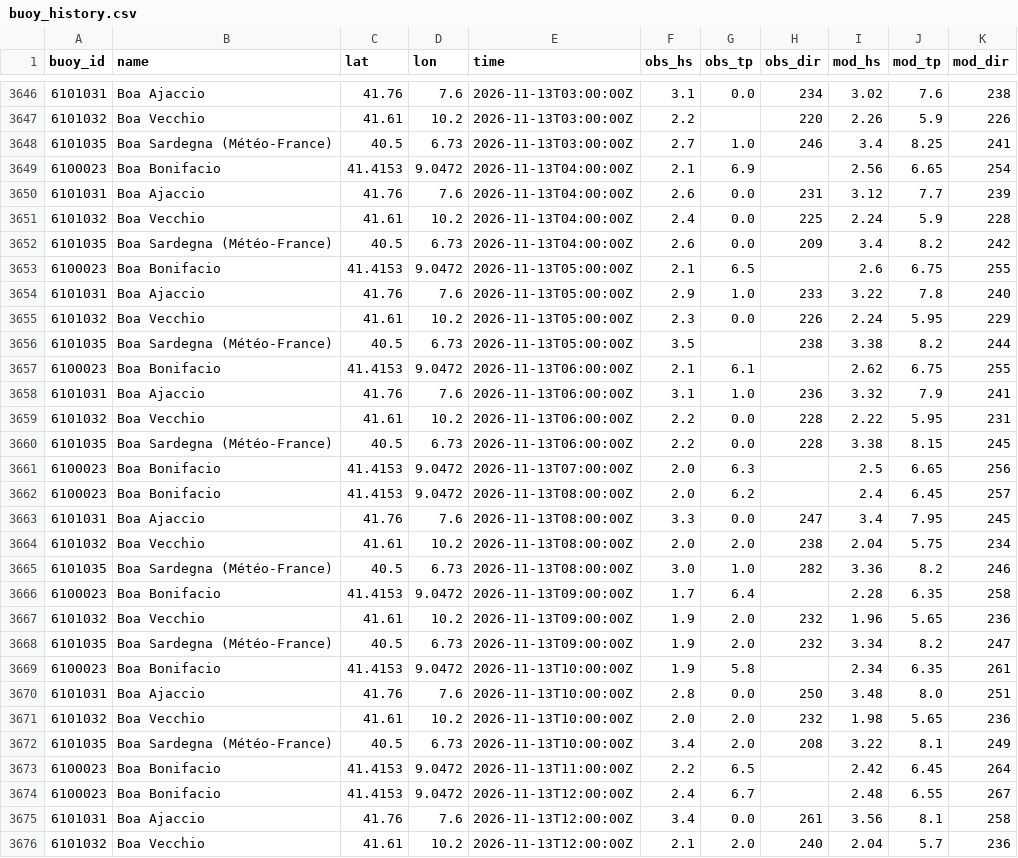
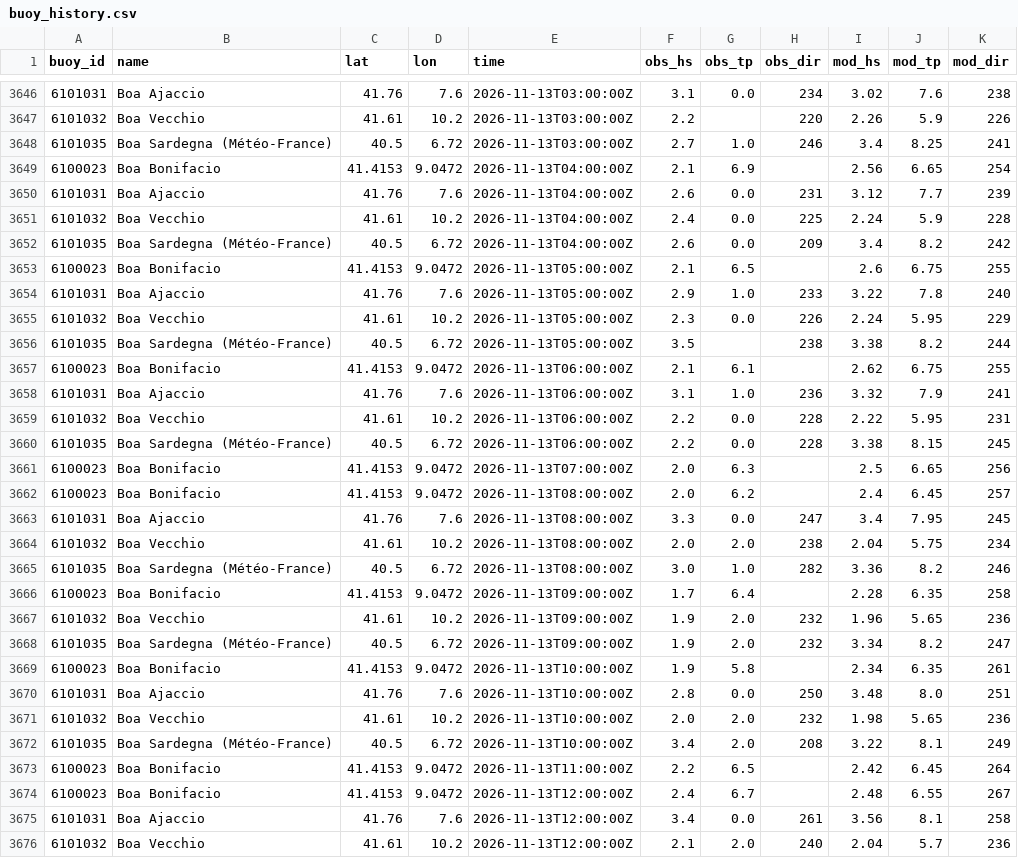
Before and after one commit to devskip/waves, a CSV file: buoy_history.csv, drawn as a sheet; only a part is shown, gaps mark what is left out; the diff covers the shown part only.

```diff
--- a/buoy_history.csv
+++ b/buoy_history.csv
@@ -3647,3 +3647,3 @@ buoy_id,name,lat,lon,time,obs_hs,obs_tp,obs_dir,mod_hs,mod_tp,mod_dir
 6101032,Boa Vecchio,41.61,10.2,2026-11-13T03:00:00Z,2.2,,220,2.26,5.9,226
-6101035,Boa Sardegna (Météo-France),40.5,6.73,2026-11-13T03:00:00Z,2.7,1.0,246,3.4,8.25,241
+6101035,Boa Sardegna (Météo-France),40.5,6.72,2026-11-13T03:00:00Z,2.7,1.0,246,3.4,8.25,241
 6100023,Boa Bonifacio,41.4153,9.0472,2026-11-13T04:00:00Z,2.1,6.9,,2.56,6.65,254
@@ -3651,3 +3651,3 @@ buoy_id,name,lat,lon,time,obs_hs,obs_tp,obs_dir,mod_hs,mod_tp,mod_dir
 6101032,Boa Vecchio,41.61,10.2,2026-11-13T04:00:00Z,2.4,0.0,225,2.24,5.9,228
-6101035,Boa Sardegna (Météo-France),40.5,6.73,2026-11-13T04:00:00Z,2.6,0.0,209,3.4,8.2,242
+6101035,Boa Sardegna (Météo-France),40.5,6.72,2026-11-13T04:00:00Z,2.6,0.0,209,3.4,8.2,242
 6100023,Boa Bonifacio,41.4153,9.0472,2026-11-13T05:00:00Z,2.1,6.5,,2.6,6.75,255
@@ -3655,3 +3655,3 @@ buoy_id,name,lat,lon,time,obs_hs,obs_tp,obs_dir,mod_hs,mod_tp,mod_dir
 6101032,Boa Vecchio,41.61,10.2,2026-11-13T05:00:00Z,2.3,0.0,226,2.24,5.95,229
-6101035,Boa Sardegna (Météo-France),40.5,6.73,2026-11-13T05:00:00Z,3.5,,238,3.38,8.2,244
+6101035,Boa Sardegna (Météo-France),40.5,6.72,2026-11-13T05:00:00Z,3.5,,238,3.38,8.2,244
 6100023,Boa Bonifacio,41.4153,9.0472,2026-11-13T06:00:00Z,2.1,6.1,,2.62,6.75,255
@@ -3659,3 +3659,3 @@ buoy_id,name,lat,lon,time,obs_hs,obs_tp,obs_dir,mod_hs,mod_tp,mod_dir
 6101032,Boa Vecchio,41.61,10.2,2026-11-13T06:00:00Z,2.2,0.0,228,2.22,5.95,231
-6101035,Boa Sardegna (Météo-France),40.5,6.73,2026-11-13T06:00:00Z,2.2,0.0,228,3.38,8.15,245
+6101035,Boa Sardegna (Météo-France),40.5,6.72,2026-11-13T06:00:00Z,2.2,0.0,228,3.38,8.15,245
 6100023,Boa Bonifacio,41.4153,9.0472,2026-11-13T07:00:00Z,2.0,6.3,,2.5,6.65,256
@@ -3664,6 +3664,6 @@ buoy_id,name,lat,lon,time,obs_hs,obs_tp,obs_dir,mod_hs,mod_tp,mod_dir
 6101032,Boa Vecchio,41.61,10.2,2026-11-13T08:00:00Z,2.0,2.0,238,2.04,5.75,234
-6101035,Boa Sardegna (Météo-France),40.5,6.73,2026-11-13T08:00:00Z,3.0,1.0,282,3.36,8.2,246
+6101035,Boa Sardegna (Météo-France),40.5,6.72,2026-11-13T08:00:00Z,3.0,1.0,282,3.36,8.2,246
 6100023,Boa Bonifacio,41.4153,9.0472,2026-11-13T09:00:00Z,1.7,6.4,,2.28,6.35,258
 6101032,Boa Vecchio,41.61,10.2,2026-11-13T09:00:00Z,1.9,2.0,232,1.96,5.65,236
-6101035,Boa Sardegna (Météo-France),40.5,6.73,2026-11-13T09:00:00Z,1.9,2.0,232,3.34,8.2,247
+6101035,Boa Sardegna (Météo-France),40.5,6.72,2026-11-13T09:00:00Z,1.9,2.0,232,3.34,8.2,247
 6100023,Boa Bonifacio,41.4153,9.0472,2026-11-13T10:00:00Z,1.9,5.8,,2.34,6.35,261
@@ -3671,3 +3671,3 @@ buoy_id,name,lat,lon,time,obs_hs,obs_tp,obs_dir,mod_hs,mod_tp,mod_dir
 6101032,Boa Vecchio,41.61,10.2,2026-11-13T10:00:00Z,2.0,2.0,232,1.98,5.65,236
-6101035,Boa Sardegna (Météo-France),40.5,6.73,2026-11-13T10:00:00Z,3.4,2.0,208,3.22,8.1,249
+6101035,Boa Sardegna (Météo-France),40.5,6.72,2026-11-13T10:00:00Z,3.4,2.0,208,3.22,8.1,249
 6100023,Boa Bonifacio,41.4153,9.0472,2026-11-13T11:00:00Z,2.2,6.5,,2.42,6.45,264
```
Also changed, not shown: 10 added rows and 9 edited cells elsewhere in this file, 1 other file.
